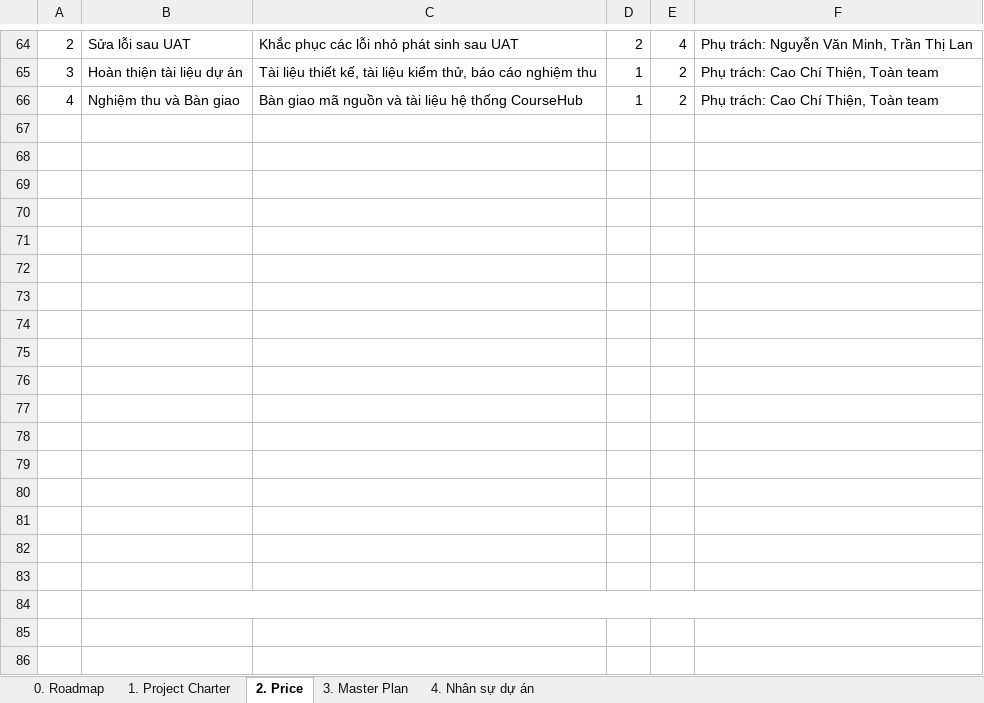
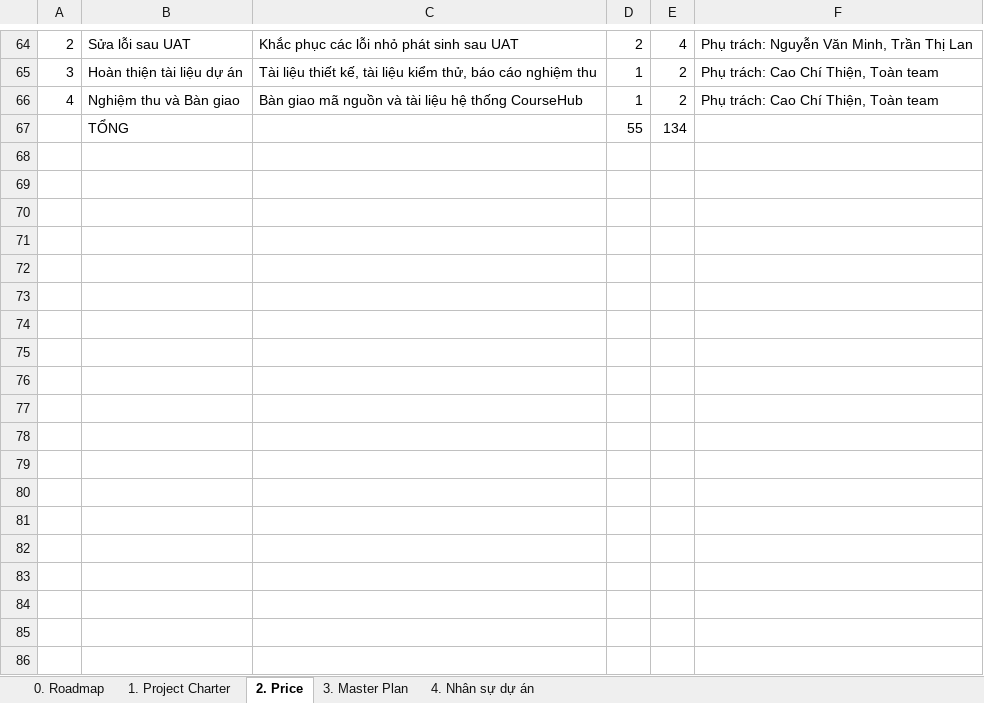
Before and after one commit to Thiencc03-07-2006/HN_KS24_CNTT2_CaoChiThien-Example_Project_Holiday-CourseHub, an Excel workbook: Template-Technical_Final.xlsx, sheet 2. Price, drawn as a sheet; only a part is shown, gaps mark what is left out; values as stored, in another font and other column widths than the file's, no cell formats; removed rows and columns are numbered as before the commit, all else as after; the diff covers the shown part only; the diff names each change by its address in the sheet, - before the commit and + after, or states it on an @@ line.

```diff
--- a/Template-Technical_Final.xlsx (sheet 2. Price)
+++ b/Template-Technical_Final.xlsx (sheet 2. Price)
-row 67: (empty)
+row 67:  | TỔNG |  | 55 | 134
-row 68: (empty)
-row 69: (empty)
-row 70: (empty)
-row 71: (empty)
-row 72: (empty)
-row 73: (empty)
-row 74: (empty)
-row 75: (empty)
-row 76: (empty)
-row 77: (empty)
-row 78: (empty)
-row 79: (empty)
-row 80: (empty)
-row 81: (empty)
-row 82: (empty)
-row 83: (empty)
-row 84: (empty)
-row 85: (empty)
-row 86: (empty)
```
Also changed, not shown: 19 removed rows, 2 edited cells and merged cells elsewhere in this sheet, sheet 3. Master Plan, sheet 0. Roadmap, sheet 1. Project Charter, cell formats, hidden cells.
